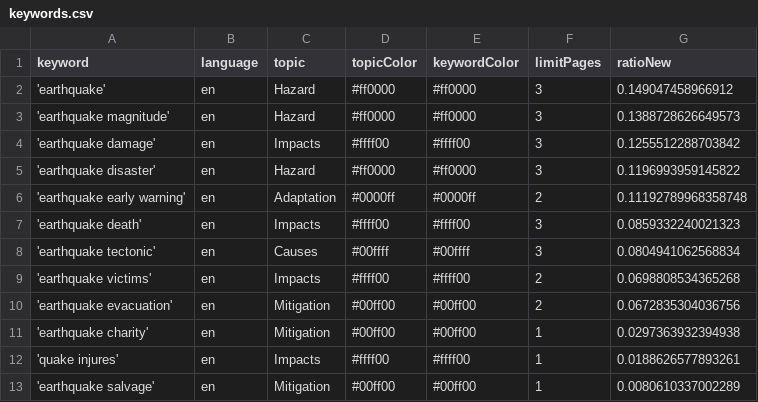
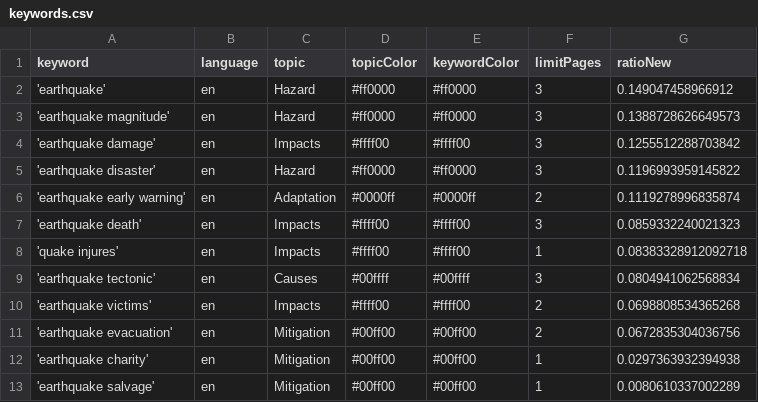
Before and after one commit to tg-news/EarthquakeIsComing, a CSV file: keywords.csv, drawn as a sheet.

```diff
--- a/keywords.csv
+++ b/keywords.csv
@@ -5,4 +5,5 @@ keyword,language,topic,topicColor,keywordColor,limitPages,ratioNew
 'earthquake disaster',en,Hazard,#ff0000,#ff0000,3,0.1196993959145822
-'earthquake early warning',en,Adaptation,#0000ff,#0000ff,2,0.11192789968358748
+'earthquake early warning',en,Adaptation,#0000ff,#0000ff,2,0.1119278996835874
 'earthquake death',en,Impacts,#ffff00,#ffff00,3,0.0859332240021323
+'quake injures',en,Impacts,#ffff00,#ffff00,1,0.08383328912092718
 'earthquake tectonic',en,Causes,#00ffff,#00ffff,3,0.0804941062568834
@@ -11,3 +12,2 @@ keyword,language,topic,topicColor,keywordColor,limitPages,ratioNew
 'earthquake charity',en,Mitigation,#00ff00,#00ff00,1,0.0297363932394938
-'quake injures',en,Impacts,#ffff00,#ffff00,1,0.0188626577893261
 'earthquake salvage',en,Mitigation,#00ff00,#00ff00,1,0.0080610337002289
```
Also changed, not shown: csv/news_2026_06.csv.
